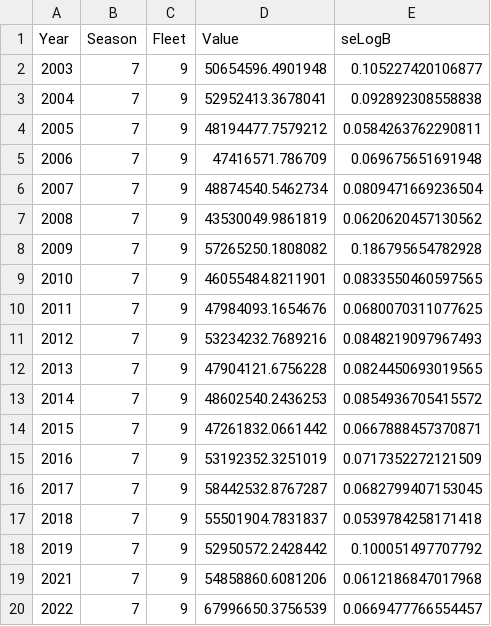
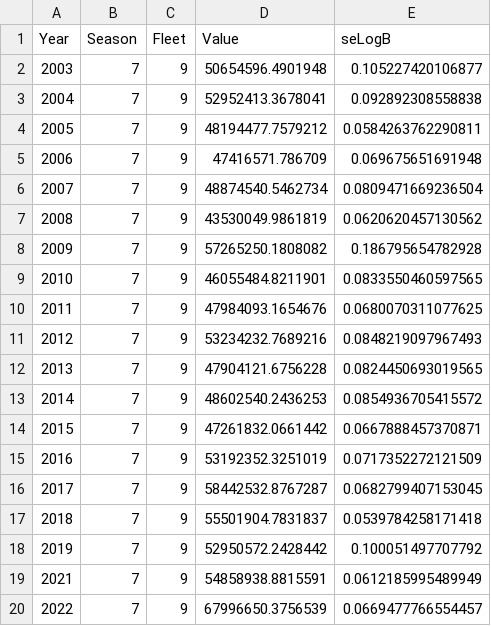
Before and after one commit to pfmc-assessments/shortspine_thornyhead_2023, a CSV file: outputs/surveys/nwfsc_combo/forSS/design_based_indices.csv, drawn as a sheet.

Commit message:
updated combo survey db indices

```diff
--- a/outputs/surveys/nwfsc_combo/forSS/design_based_indices.csv
+++ b/outputs/surveys/nwfsc_combo/forSS/design_based_indices.csv
@@ -18,3 +18,3 @@
 "2019",7,9,52950572.2428442,0.100051497707792
-"2021",7,9,54858860.6081206,0.0612186847017968
+"2021",7,9,54858938.8815591,0.0612185995489949
 "2022",7,9,67996650.3756539,0.0669477766554457
```
